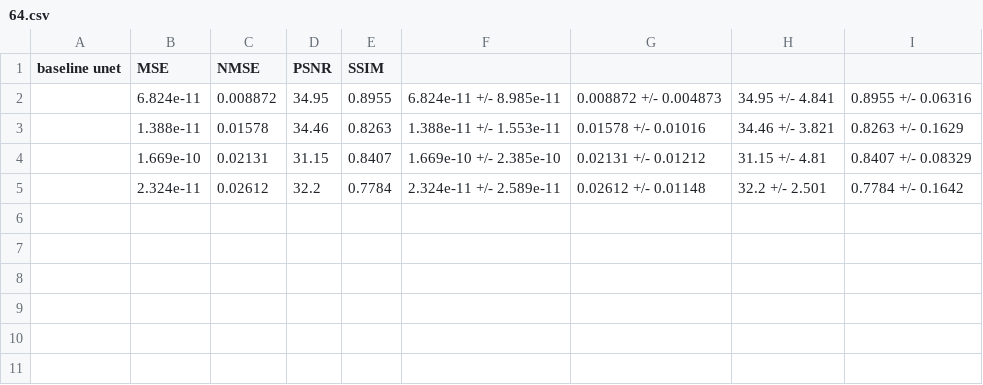
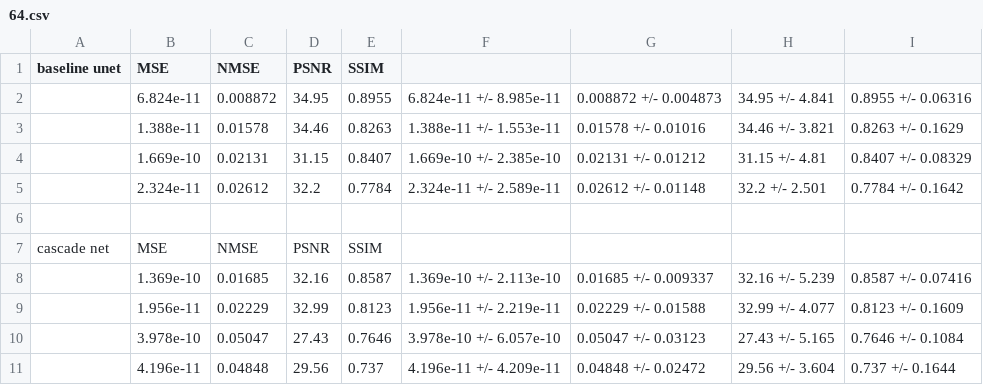
Before and after one commit to HatDu/fastMRI_so, a CSV file: records/64.csv, drawn as a sheet.

Commit message:
add cascade net

```diff
--- a/records/64.csv
+++ b/records/64.csv
@@ -5 +5,7 @@ baseline unet,MSE,NMSE,PSNR,SSIM
 ,2.324e-11,0.02612,32.2,0.7784,2.324e-11 +/- 2.589e-11,0.02612 +/- 0.01148,32.2 +/- 2.501,0.7784 +/- 0.1642
+
+cascade net,MSE,NMSE,PSNR,SSIM
+,1.369e-10,0.01685,32.16,0.8587,1.369e-10 +/- 2.113e-10,0.01685 +/- 0.009337,32.16 +/- 5.239,0.8587 +/- 0.07416
+,1.956e-11,0.02229,32.99,0.8123,1.956e-11 +/- 2.219e-11,0.02229 +/- 0.01588,32.99 +/- 4.077,0.8123 +/- 0.1609
+,3.978e-10,0.05047,27.43,0.7646,3.978e-10 +/- 6.057e-10,0.05047 +/- 0.03123,27.43 +/- 5.165,0.7646 +/- 0.1084
+,4.196e-11,0.04848,29.56,0.737,4.196e-11 +/- 4.209e-11,0.04848 +/- 0.02472,29.56 +/- 3.604,0.737 +/- 0.1644
```
Also changed, not shown: 7 other files.
